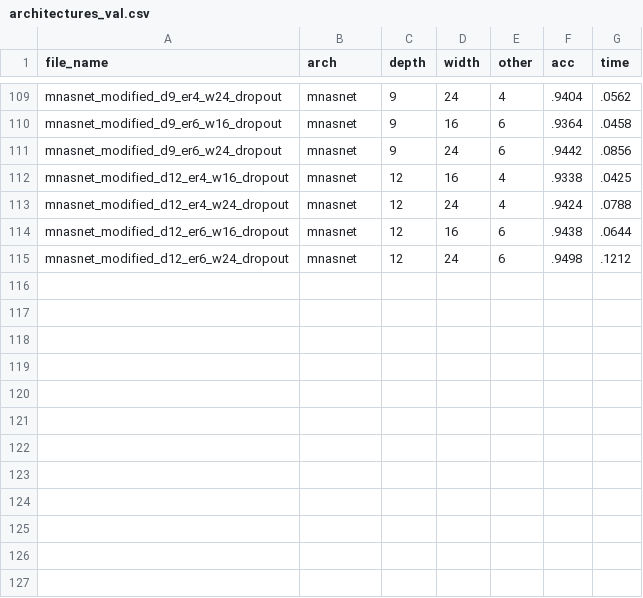
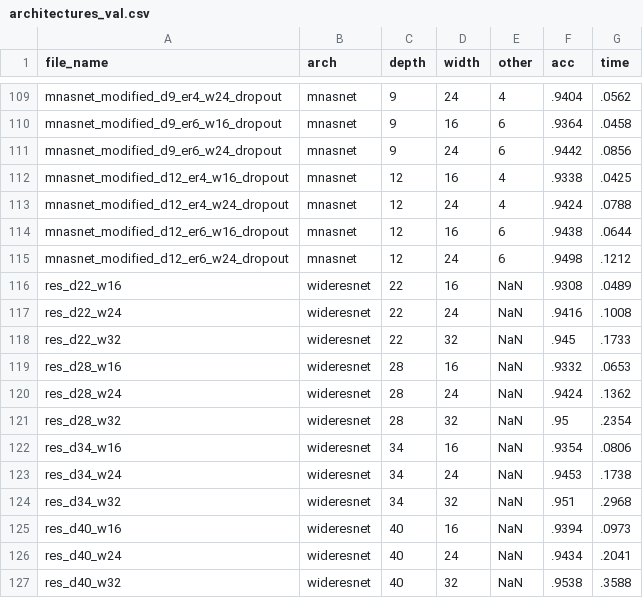
Before and after one commit to NatGr/Master_Thesis, a CSV file: training_from_scratch/architectures_val.csv, drawn as a sheet; only a part is shown, gaps mark what is left out; the diff names each change by its address in the sheet, - before the commit and + after, or states it on an @@ line.

```diff
--- a/training_from_scratch/architectures_val.csv
+++ b/training_from_scratch/architectures_val.csv
+row 116: res_d22_w16 | wideresnet | 22 | 16 | NaN | .9308 | .0489
+row 117: res_d22_w24 | wideresnet | 22 | 24 | NaN | .9416 | .1008
+row 118: res_d22_w32 | wideresnet | 22 | 32 | NaN | .945 | .1733
+row 119: res_d28_w16 | wideresnet | 28 | 16 | NaN | .9332 | .0653
+row 120: res_d28_w24 | wideresnet | 28 | 24 | NaN | .9424 | .1362
+row 121: res_d28_w32 | wideresnet | 28 | 32 | NaN | .95 | .2354
+row 122: res_d34_w16 | wideresnet | 34 | 16 | NaN | .9354 | .0806
+row 123: res_d34_w24 | wideresnet | 34 | 24 | NaN | .9453 | .1738
+row 124: res_d34_w32 | wideresnet | 34 | 32 | NaN | .951 | .2968
+row 125: res_d40_w16 | wideresnet | 40 | 16 | NaN | .9394 | .0973
+row 126: res_d40_w24 | wideresnet | 40 | 24 | NaN | .9434 | .2041
+row 127: res_d40_w32 | wideresnet | 40 | 32 | NaN | .9538 | .3588
```
Also changed, not shown: 1 other file.
